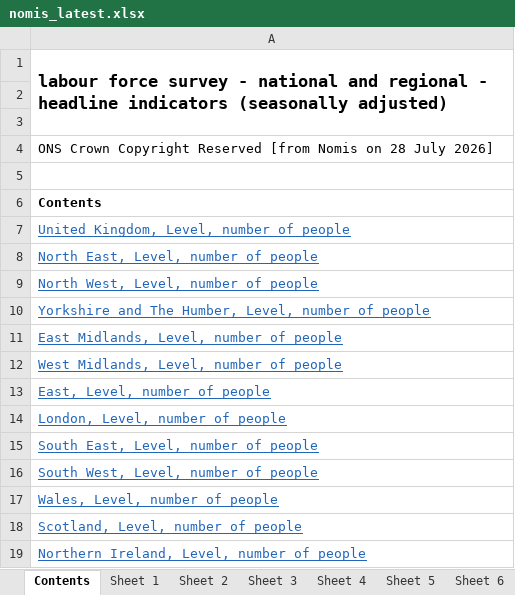
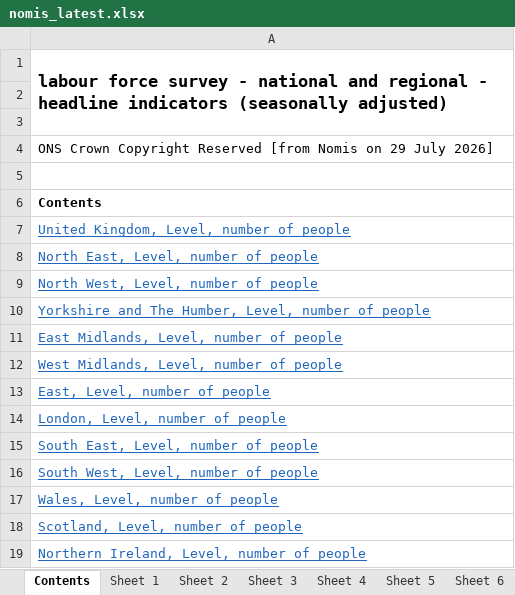
Before and after one commit to SGM-Econ/Regional-Labour-Market, an Excel workbook: data/nomis_latest.xlsx, sheet Contents, drawn as a sheet; values as stored, in another font and other column widths than the file's, no borders; the diff names each change by its address in the sheet, - before the commit and + after, or states it on an @@ line.

```diff
--- a/data/nomis_latest.xlsx (sheet Contents)
+++ b/data/nomis_latest.xlsx (sheet Contents)
-A4: …Nomis on 28 July 2026]
+A4: …Nomis on 29 July 2026]
```
Also changed, not shown: sheet Sheet 13, sheet Sheet 11, sheet Sheet 2, sheet Sheet 10, sheet Sheet 5, sheet Sheet 12, 7 more sheets.
